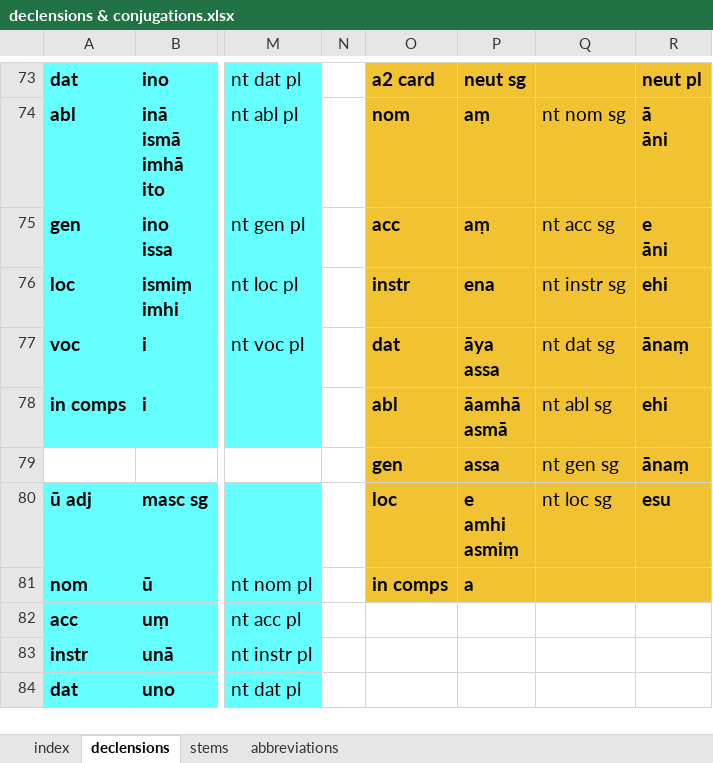
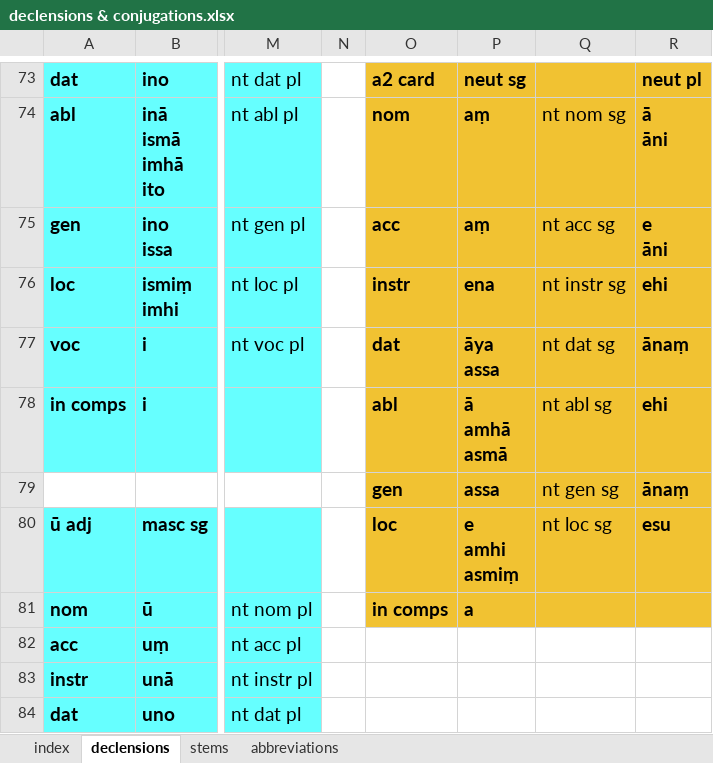
Before and after one commit to digitalpalitools/inflection-generator, an Excel workbook: declensions & conjugations.xlsx, sheet declensions, drawn as a sheet; only a part is shown, gaps mark what is left out; values as stored, in another font and other column widths than the file's, no borders; ↵ is a line break in a cell; the diff covers the shown part only; the diff names each change by its address in the sheet, - before the commit and + after, or states it on an @@ line.

```diff
--- a/declensions & conjugations.xlsx (sheet declensions)
+++ b/declensions & conjugations.xlsx (sheet declensions)
-P78: āamhā ↵ asmā
+P78: ā ↵ amhā ↵ asmā
```
Also changed, not shown: 10 edited cells elsewhere in this sheet.
